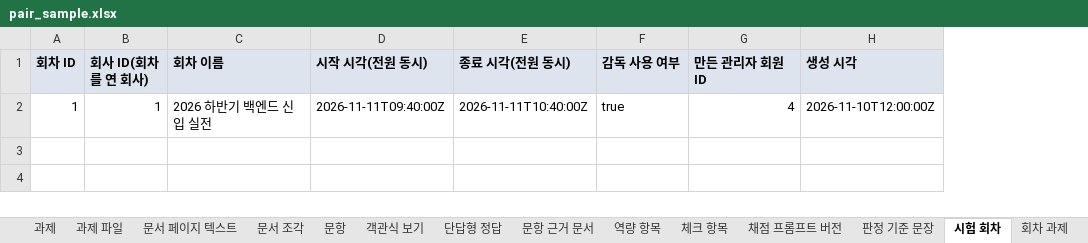
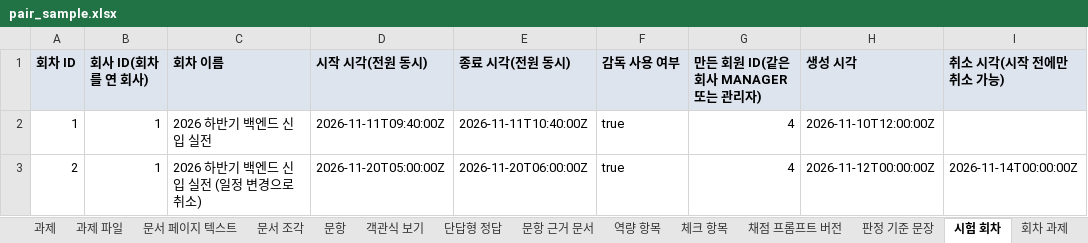
Before and after one commit to KosAmigo/pAIr-front, an Excel workbook: docs/erd/sample/pair_sample.xlsx, sheet 시험 회차, drawn as a sheet; values as stored, in another font and other column widths than the file's, no borders; the diff names each change by its address in the sheet, - before the commit and + after, or states it on an @@ line.

```diff
--- a/docs/erd/sample/pair_sample.xlsx (sheet 시험 회차)
+++ b/docs/erd/sample/pair_sample.xlsx (sheet 시험 회차)
+column I (취소 시각(시작 전에만 취소 가능)), empty
-G1: 만든 관리자 회원 ID
+G1: 만든 회원 ID(같은 회사 MANAGER 또는 관리자)
+row 3: 2 | 1 | 2026 하반기 백엔드 신입 실전 (일정 변경으로 취소) | 2026-11-20T05:00:00Z | 2026-11-20T06:00:00Z | true | 4 | 2026-11-12T00:00:00Z | 2026-11-14T00:00:00Z
```
Also changed, not shown: sheet 과제, sheet 응시, sheet 회원, sheet 목차, sheet 회차 응시 대상자, sheet 감독 이벤트, 1 more sheet, other sheet tabs, 19 other files.
